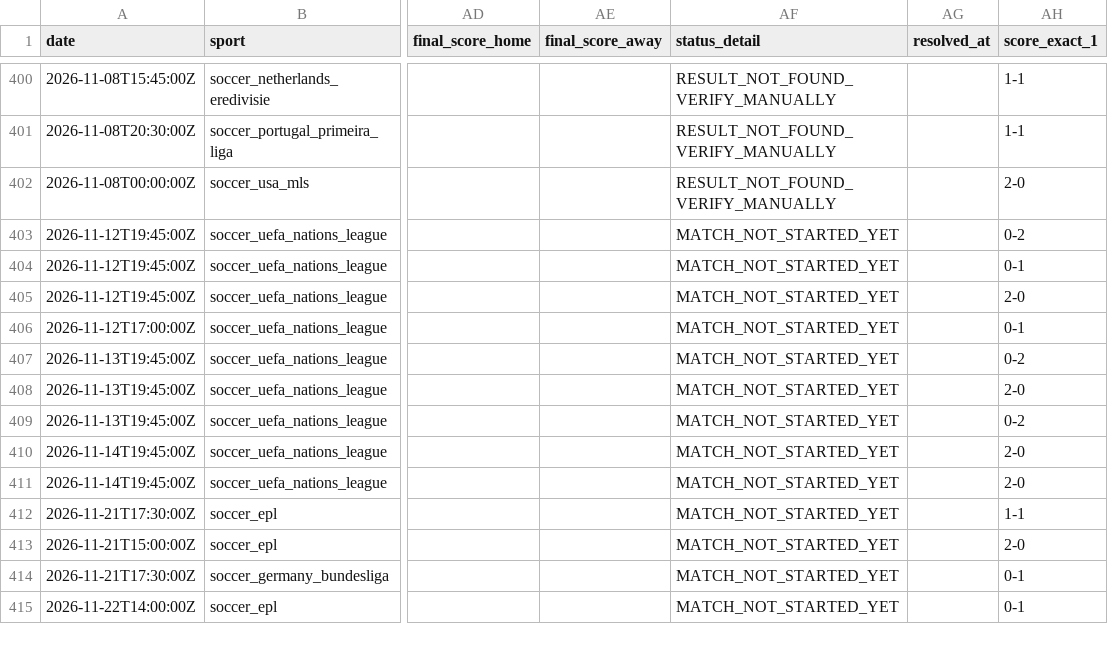
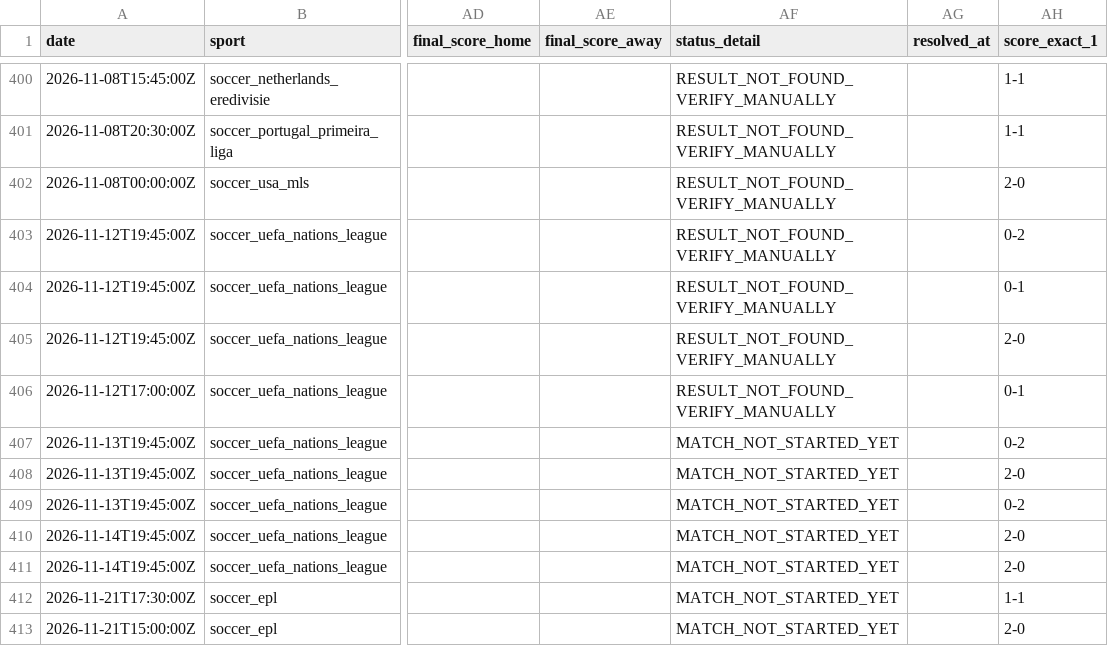
Before and after one commit to lazered543/ParisSportifs_IA_Ultime, a CSV file: tracking_results.csv, drawn as a sheet; only a part is shown, gaps mark what is left out; the shorter side is filled out with more unchanged rows; the diff names each change by its address in the sheet, - before the commit and + after, or states it on an @@ line.

```diff
--- a/tracking_results.csv
+++ b/tracking_results.csv
-AF403:AF406 (status_detail): MATCH_NOT_STARTED_YET
+AF403:AF406 (status_detail): RESULT_NOT_FOUND_VERIFY_MANUALLY
```
Also changed, not shown: data/predictions/predictions_today.csv, data/predictions/value_bets_today.csv.
